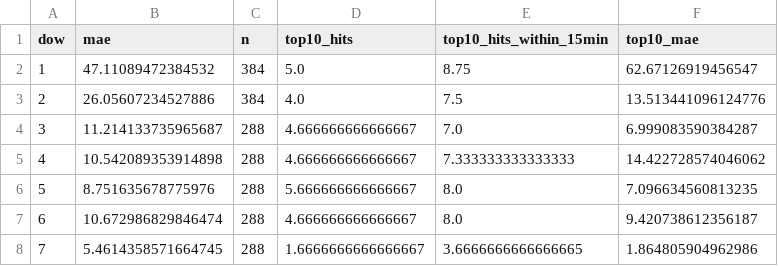
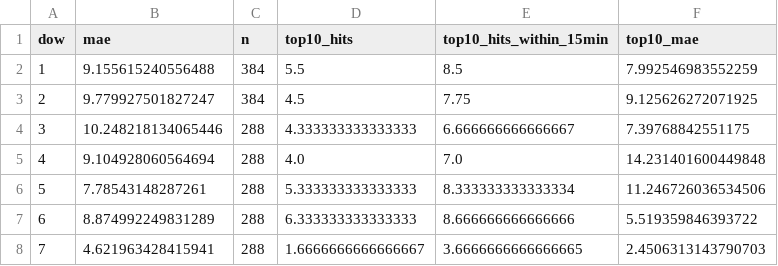
Before and after one commit to Jon-Irenicus/kamp_ai_competition, a CSV file: outputs/errors_by_dow.csv, drawn as a sheet.

```diff
--- a/outputs/errors_by_dow.csv
+++ b/outputs/errors_by_dow.csv
@@ -1,8 +1,8 @@
 dow,mae,n,top10_hits,top10_hits_within_15min,top10_mae
-1,47.11089472384532,384,5.0,8.75,62.67126919456547
-2,26.05607234527886,384,4.0,7.5,13.513441096124776
-3,11.214133735965687,288,4.666666666666667,7.0,6.999083590384287
-4,10.542089353914898,288,4.666666666666667,7.333333333333333,14.422728574046062
-5,8.751635678775976,288,5.666666666666667,8.0,7.096634560813235
-6,10.672986829846474,288,4.666666666666667,8.0,9.420738612356187
-7,5.4614358571664745,288,1.6666666666666667,3.6666666666666665,1.864805904962986
+1,9.155615240556488,384,5.5,8.5,7.992546983552259
+2,9.779927501827247,384,4.5,7.75,9.125626272071925
+3,10.248218134065446,288,4.333333333333333,6.666666666666667,7.39768842551175
+4,9.104928060564694,288,4.0,7.0,14.231401600449848
+5,7.78543148287261,288,5.333333333333333,8.333333333333334,11.246726036534506
+6,8.874992249831289,288,6.333333333333333,8.666666666666666,5.519359846393722
+7,4.621963428415941,288,1.6666666666666667,3.6666666666666665,2.4506313143790703
```
Also changed, not shown: outputs/errors_by_day.csv, outputs/errors_by_hour.csv, 9 other files.
